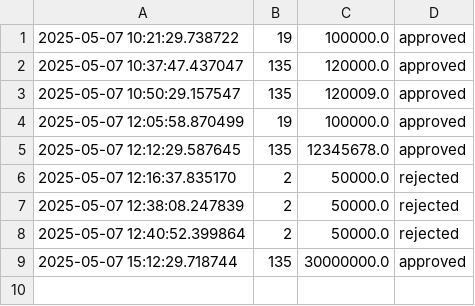
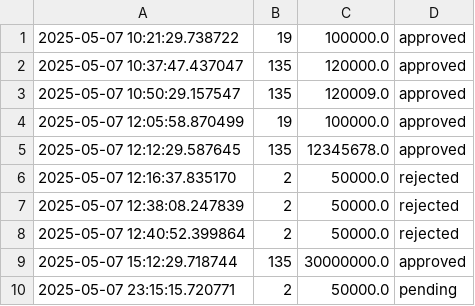
Before and after one commit to atfdeenk/FSSE_Oct24_GroupC_GFP_Backend, a CSV file: logs/topup_requests.csv, drawn as a sheet.

```diff
--- a/logs/topup_requests.csv
+++ b/logs/topup_requests.csv
@@ -9 +9,2 @@
 2025-05-07 15:12:29.718744,135,30000000.0,approved
+2025-05-07 23:15:15.720771,2,50000.0,pending
```
Also changed, not shown: 1 other file.
